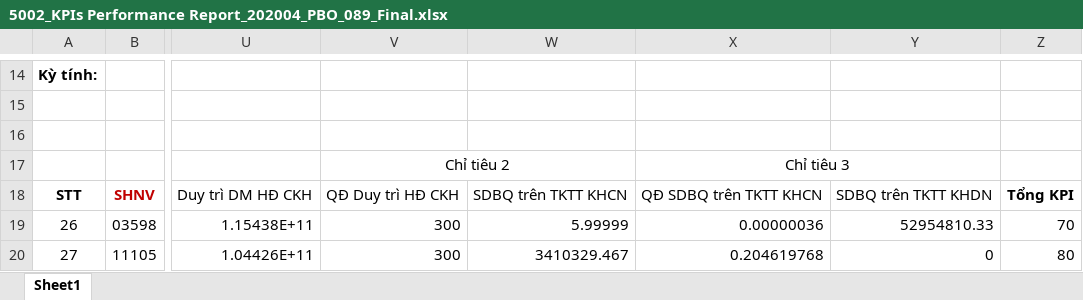
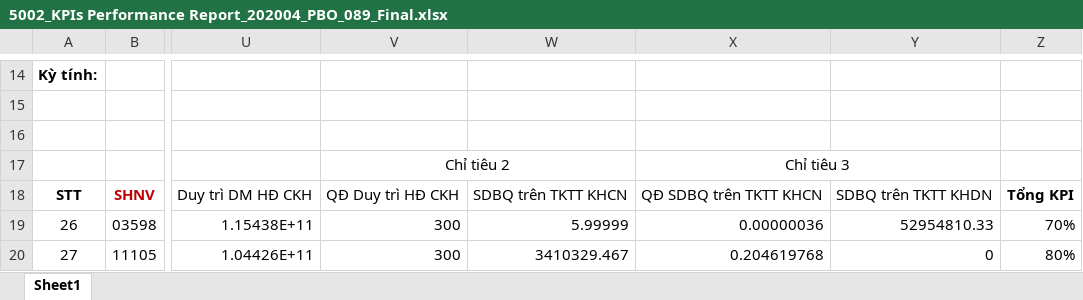
Before and after one commit to manh26x/thuydien-portal, an Excel workbook: src/assets/resource/5002_KPIs Performance Report_202004_PBO_089_Final.xlsx, sheet Sheet1, drawn as a sheet; only a part is shown, gaps mark what is left out; values as stored, in another font and other column widths than the file's, no borders; the diff names each change by its address in the sheet, - before the commit and + after, or states it on an @@ line.

Commit message:
_ change kpi file

```diff
--- a/src/assets/resource/5002_KPIs Performance Report_202004_PBO_089_Final.xlsx (sheet Sheet1)
+++ b/src/assets/resource/5002_KPIs Performance Report_202004_PBO_089_Final.xlsx (sheet Sheet1)
-Z19: 70
+Z19: 70%
-Z20: 80
+Z20: 80%
```
